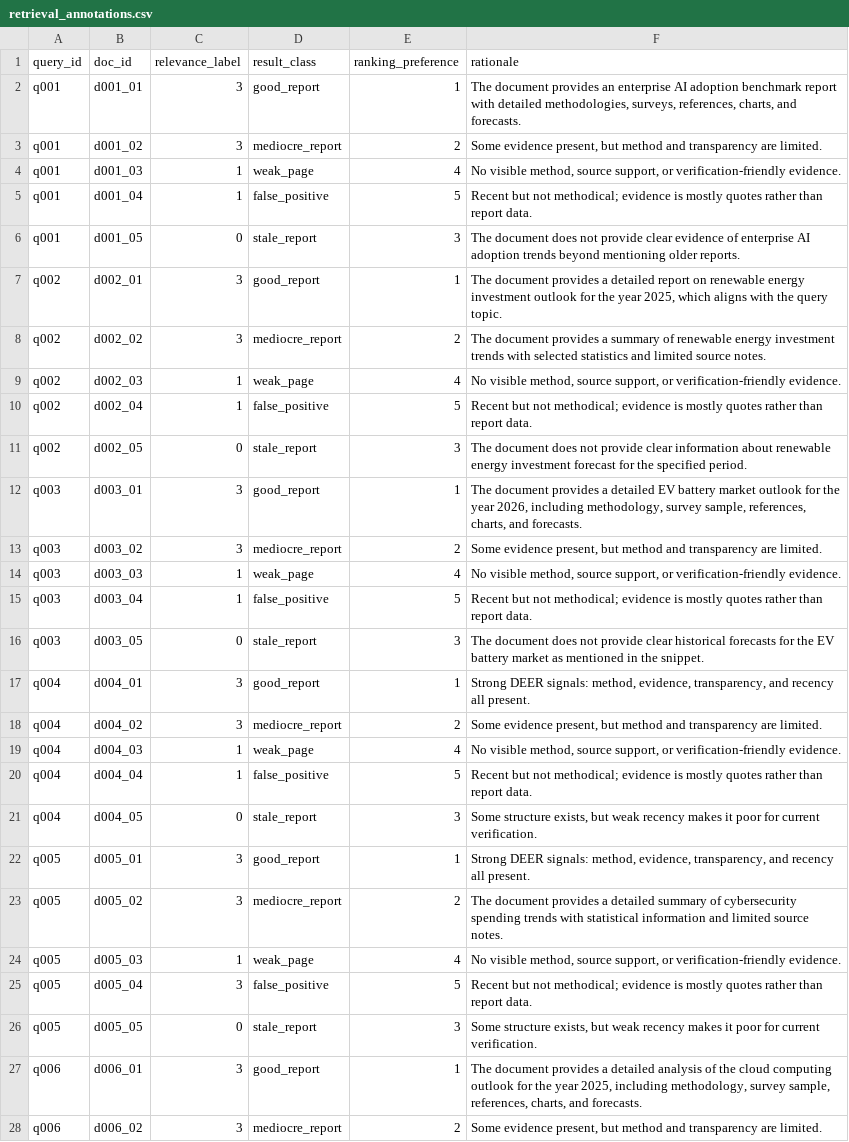
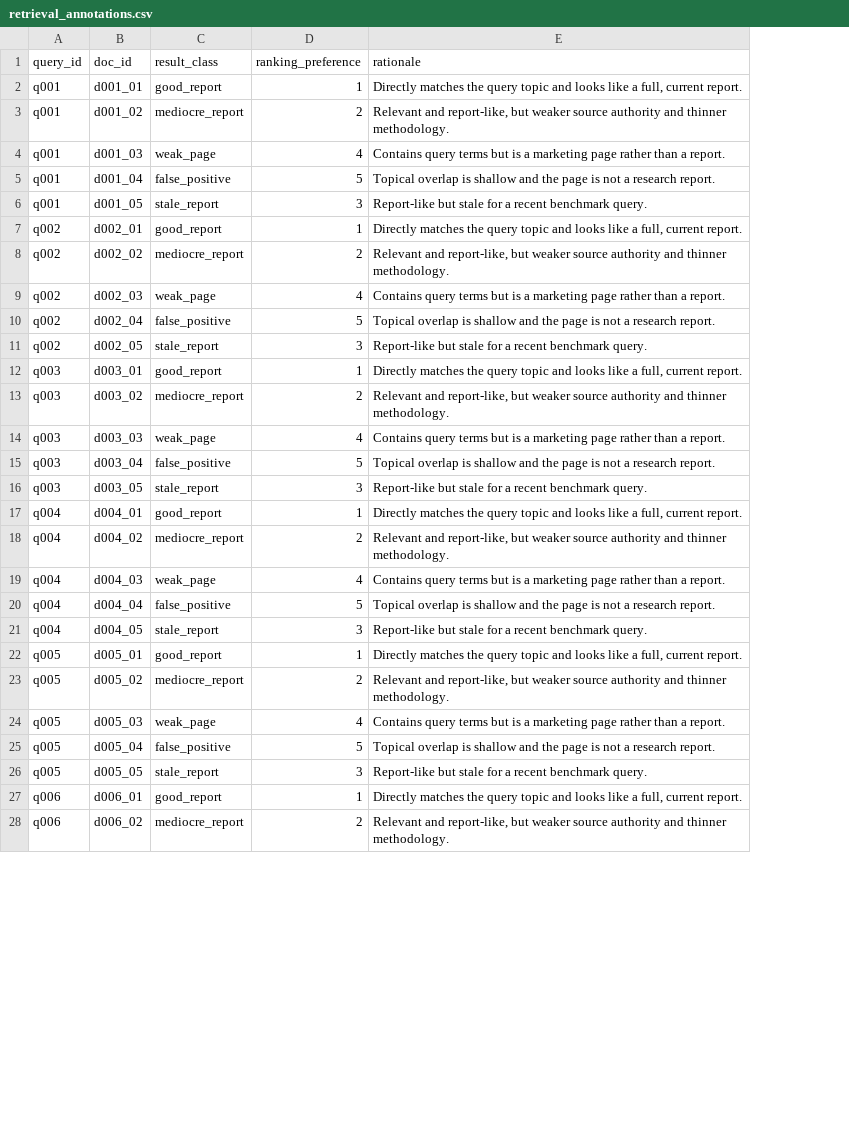
Before and after one commit to ykhher/AI-assisted-report-search-and-evaluating-agent, a CSV file: data/curated_benchmark/retrieval_annotations.csv, drawn as a sheet; only a part is shown; removed rows and columns are numbered as before the commit, all else as after; the diff covers the shown part only; the diff names each change by its address in the sheet, - before the commit and + after, or states it on an @@ line.

```diff
--- a/data/curated_benchmark/retrieval_annotations.csv
+++ b/data/curated_benchmark/retrieval_annotations.csv
-column C (relevance_label), rows 2-28: 3 | 3 | 1 | 1 | 0 | 3 | 3 | 1 | 1 | 0 | 3 | 3 | 1 | 1 | 0 | 3 | 3 | 1 | 1 | 0 | 3 | 3 | 1 | 3 | 0 | 3 | 3
-E2 (rationale): The document provides an enterprise AI adoption benchmark report with detailed methodologies, surveys, references, charts, and forecasts.
+E2 (rationale): Directly matches the query topic and looks like a full, current report.
-E3 (rationale): Some evidence present, but method and transparency are limited.
+E3 (rationale): Relevant and report-like, but weaker source authority and thinner methodology.
-E4 (rationale): No visible method, source support, or verification-friendly evidence.
+E4 (rationale): Contains query terms but is a marketing page rather than a report.
-E5 (rationale): Recent but not methodical; evidence is mostly quotes rather than report data.
+E5 (rationale): Topical overlap is shallow and the page is not a research report.
-E6 (rationale): The document does not provide clear evidence of enterprise AI adoption trends beyond mentioning older reports.
+E6 (rationale): Report-like but stale for a recent benchmark query.
-E7 (rationale): The document provides a detailed report on renewable energy investment outlook for the year 2025, which aligns with the query topic.
+E7 (rationale): Directly matches the query topic and looks like a full, current report.
-E8 (rationale): The document provides a summary of renewable energy investment trends with selected statistics and limited source notes.
+E8 (rationale): Relevant and report-like, but weaker source authority and thinner methodology.
-E9 (rationale): No visible method, source support, or verification-friendly evidence.
+E9 (rationale): Contains query terms but is a marketing page rather than a report.
-E10 (rationale): Recent but not methodical; evidence is mostly quotes rather than report data.
+E10 (rationale): Topical overlap is shallow and the page is not a research report.
-E11 (rationale): The document does not provide clear information about renewable energy investment forecast for the specified period.
+E11 (rationale): Report-like but stale for a recent benchmark query.
-E12 (rationale): The document provides a detailed EV battery market outlook for the year 2026, including methodology, survey sample, references, charts, and forecasts.
+E12 (rationale): Directly matches the query topic and looks like a full, current report.
-E13 (rationale): Some evidence present, but method and transparency are limited.
+E13 (rationale): Relevant and report-like, but weaker source authority and thinner methodology.
-E14 (rationale): No visible method, source support, or verification-friendly evidence.
+E14 (rationale): Contains query terms but is a marketing page rather than a report.
-E15 (rationale): Recent but not methodical; evidence is mostly quotes rather than report data.
+E15 (rationale): Topical overlap is shallow and the page is not a research report.
-E16 (rationale): The document does not provide clear historical forecasts for the EV battery market as mentioned in the snippet.
+E16 (rationale): Report-like but stale for a recent benchmark query.
-E17 (rationale): Strong DEER signals: method, evidence, transparency, and recency all present.
+E17 (rationale): Directly matches the query topic and looks like a full, current report.
-E18 (rationale): Some evidence present, but method and transparency are limited.
+E18 (rationale): Relevant and report-like, but weaker source authority and thinner methodology.
-E19 (rationale): No visible method, source support, or verification-friendly evidence.
+E19 (rationale): Contains query terms but is a marketing page rather than a report.
-E20 (rationale): Recent but not methodical; evidence is mostly quotes rather than report data.
+E20 (rationale): Topical overlap is shallow and the page is not a research report.
-E21 (rationale): Some structure exists, but weak recency makes it poor for current verification.
+E21 (rationale): Report-like but stale for a recent benchmark query.
-E22 (rationale): Strong DEER signals: method, evidence, transparency, and recency all present.
+E22 (rationale): Directly matches the query topic and looks like a full, current report.
-E23 (rationale): The document provides a detailed summary of cybersecurity spending trends with statistical information and limited source notes.
+E23 (rationale): Relevant and report-like, but weaker source authority and thinner methodology.
-E24 (rationale): No visible method, source support, or verification-friendly evidence.
+E24 (rationale): Contains query terms but is a marketing page rather than a report.
-E25 (rationale): Recent but not methodical; evidence is mostly quotes rather than report data.
+E25 (rationale): Topical overlap is shallow and the page is not a research report.
-E26 (rationale): Some structure exists, but weak recency makes it poor for current verification.
+E26 (rationale): Report-like but stale for a recent benchmark query.
-E27 (rationale): The document provides a detailed analysis of the cloud computing outlook for the year 2025, including methodology, survey sample, references, charts, and forecasts.
+E27 (rationale): Directly matches the query topic and looks like a full, current report.
-E28 (rationale): Some evidence present, but method and transparency are limited.
+E28 (rationale): Relevant and report-like, but weaker source authority and thinner methodology.
```
Also changed, not shown: 73 edited cells elsewhere in this file, data/curated_benchmark/quality_annotations.csv, 38 other files.
